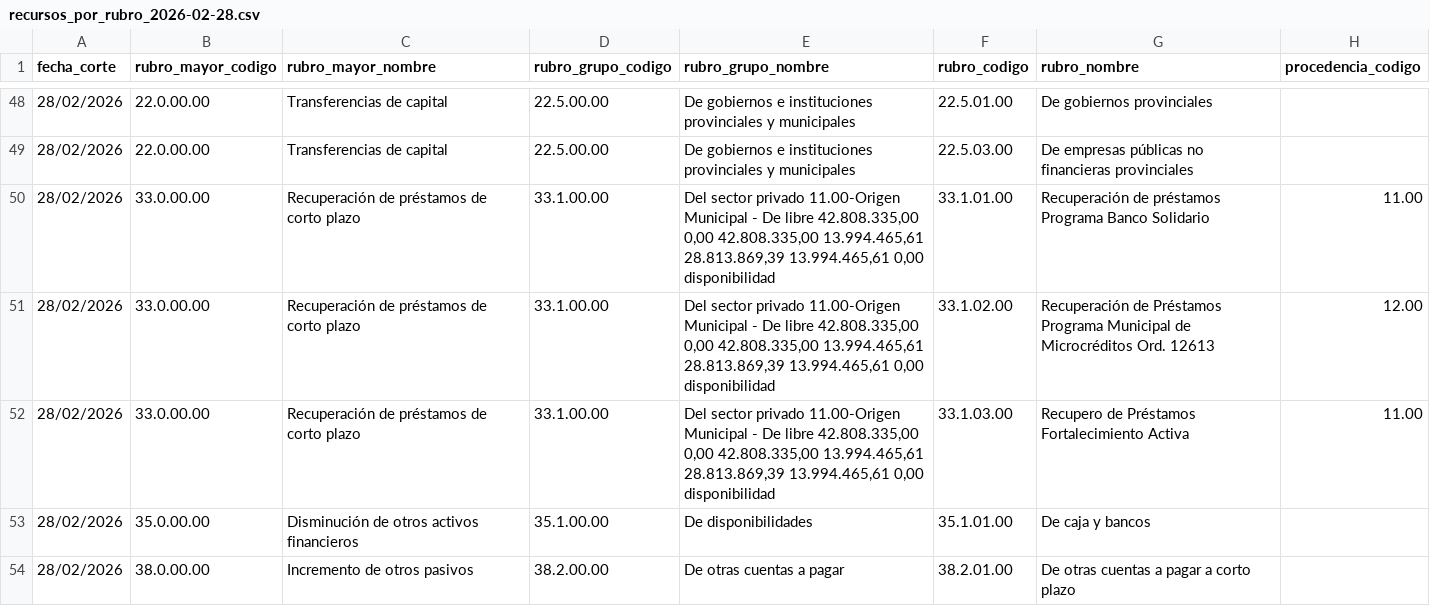
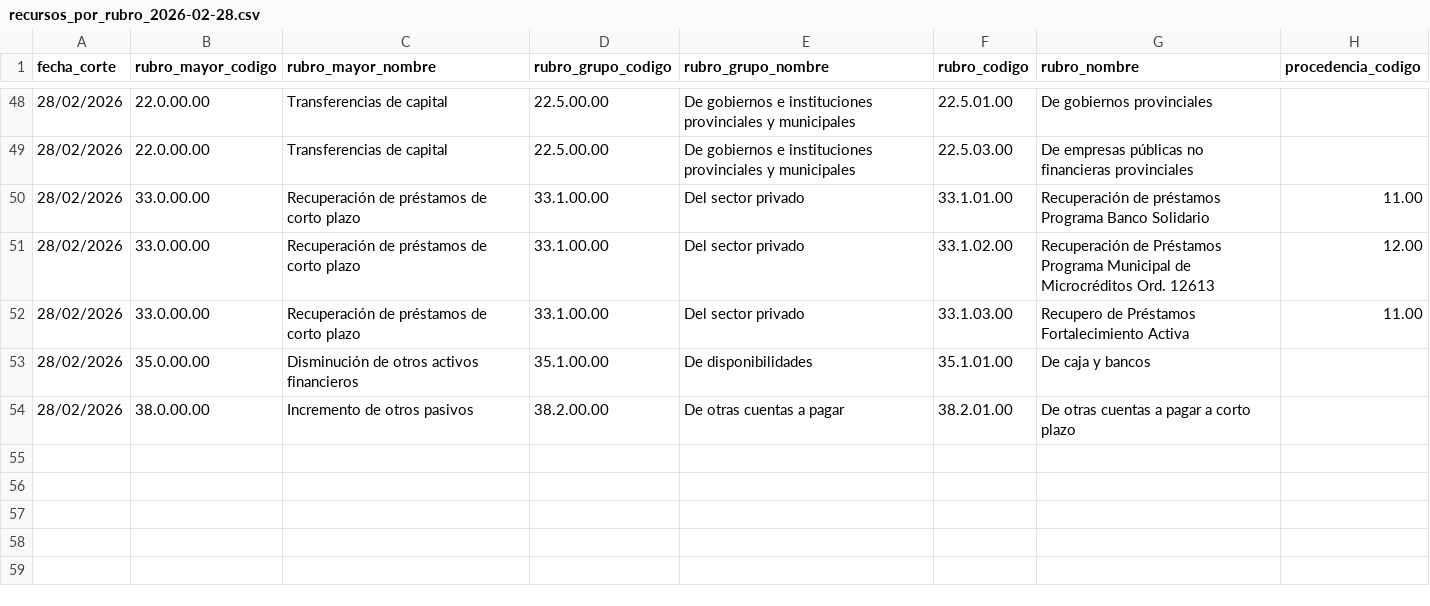
Before and after one commit to fransomagliasf/presupuesto-abierto-santa-fe, a CSV file: data/processed/recursos_por_rubro_2026-02-28.csv, drawn as a sheet; only a part is shown, gaps mark what is left out; the diff names each change by its address in the sheet, - before the commit and + after, or states it on an @@ line.

```diff
--- a/data/processed/recursos_por_rubro_2026-02-28.csv
+++ b/data/processed/recursos_por_rubro_2026-02-28.csv
-E50:E52 (rubro_grupo_nombre): …sector privado 11.00-Origen Municipal - De libre 42.808.335,00 0,00 42.808.335,00 13.994.465,61 28.813.869,39 13.994.465,61 0,00 disponibilidad
+E50:E52 (rubro_grupo_nombre): …sector privado
```
Also changed, not shown: data/processed/recursos_por_rubro_2026-03-31.csv, data/processed/recursos_por_rubro_2026-04-30.csv, 7 other files.
